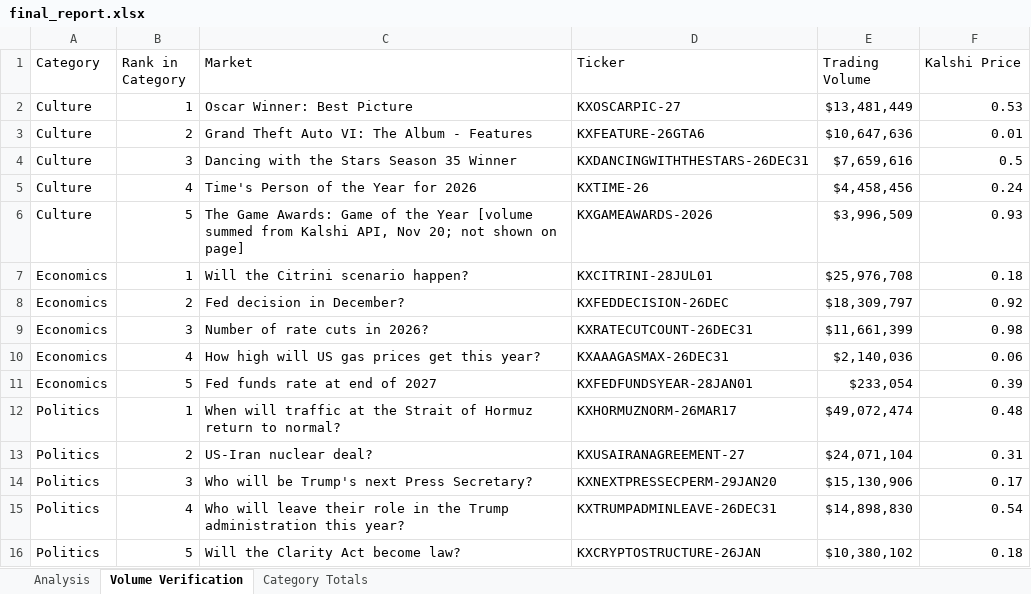
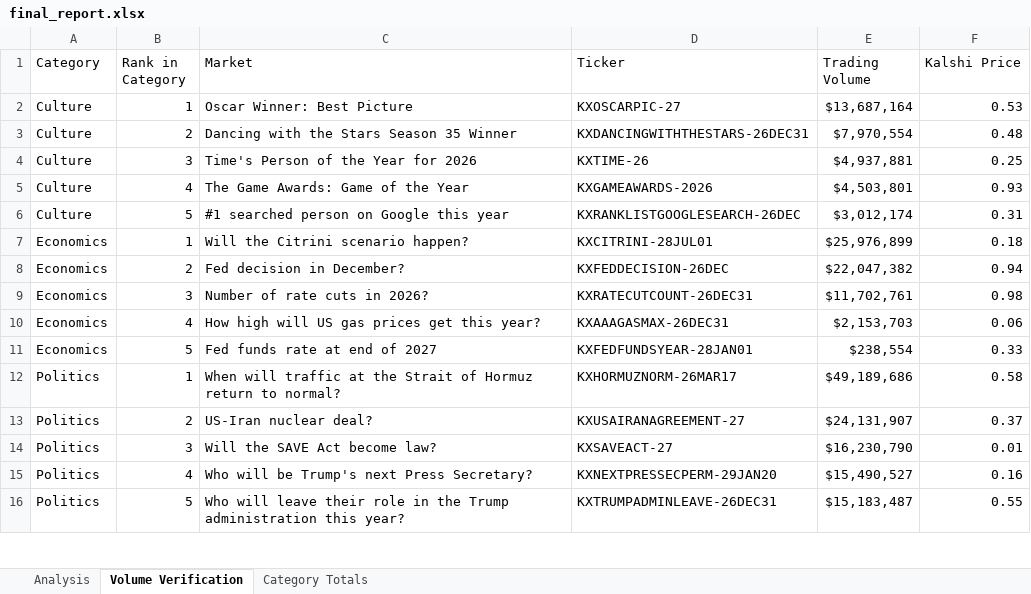
Before and after one commit to scowlfaceq02/afg-scorecard, an Excel workbook: data/final_report.xlsx, sheet Volume Verification, drawn as a sheet; only a part is shown; values as stored, in another font and other column widths than the file's, no borders; removed rows and columns are numbered as before the commit, all else as after; the diff covers the shown part only; the diff names each change by its address in the sheet, - before the commit and + after, or states it on an @@ line.

```diff
--- a/data/final_report.xlsx (sheet Volume Verification)
+++ b/data/final_report.xlsx (sheet Volume Verification)
-E2 (Trading Volume): $13,481,449
+E2 (Trading Volume): $13,687,164
-row 3: Culture | 2 | Grand Theft Auto VI: The Album - Features | KXFEATURE-26GTA6 | $10,647,636 | 0.01
-B3 (Rank in Category): 3
+B3 (Rank in Category): 2
-E3 (Trading Volume): $7,659,616
+E3 (Trading Volume): $7,970,554
-F3 (Kalshi Price): 0.5
+F3 (Kalshi Price): 0.48
-B4 (Rank in Category): 4
+B4 (Rank in Category): 3
-E4 (Trading Volume): $4,458,456
+E4 (Trading Volume): $4,937,881
-F4 (Kalshi Price): 0.24
+F4 (Kalshi Price): 0.25
-B5 (Rank in Category): 5
+B5 (Rank in Category): 4
-C5 (Market): …the Year [volume summed from Kalshi API, Nov 20; not shown on page]
+C5 (Market): …the Year
-E5 (Trading Volume): $3,996,509
+E5 (Trading Volume): $4,503,801
+row 6: Culture | 5 | #1 searched person on Google this year | KXRANKLISTGOOGLESEARCH-26DEC | $3,012,174 | 0.31
-E7 (Trading Volume): $25,976,708
+E7 (Trading Volume): $25,976,899
-E8 (Trading Volume): $18,309,797
+E8 (Trading Volume): $22,047,382
-F8 (Kalshi Price): 0.92
+F8 (Kalshi Price): 0.94
-E9 (Trading Volume): $11,661,399
+E9 (Trading Volume): $11,702,761
-E10 (Trading Volume): $2,140,036
+E10 (Trading Volume): $2,153,703
-E11 (Trading Volume): $233,054
+E11 (Trading Volume): $238,554
-F11 (Kalshi Price): 0.39
+F11 (Kalshi Price): 0.33
-E12 (Trading Volume): $49,072,474
+E12 (Trading Volume): $49,189,686
-F12 (Kalshi Price): 0.48
+F12 (Kalshi Price): 0.58
-E13 (Trading Volume): $24,071,104
+E13 (Trading Volume): $24,131,907
-F13 (Kalshi Price): 0.31
+F13 (Kalshi Price): 0.37
+row 14: Politics | 3 | Will the SAVE Act become law? | KXSAVEACT-27 | $16,230,790 | 0.01
-B15 (Rank in Category): 3
+B15 (Rank in Category): 4
-E15 (Trading Volume): $15,130,906
+E15 (Trading Volume): $15,490,527
-F15 (Kalshi Price): 0.17
+F15 (Kalshi Price): 0.16
-B16 (Rank in Category): 4
+B16 (Rank in Category): 5
-E16 (Trading Volume): $14,898,830
+E16 (Trading Volume): $15,183,487
-F16 (Kalshi Price): 0.54
+F16 (Kalshi Price): 0.55
-row 16: Politics | 5 | Will the Clarity Act become law? | KXCRYPTOSTRUCTURE-26JAN | $10,380,102 | 0.18
```
Also changed, not shown: 3 added rows, 3 removed rows and 14 edited cells elsewhere in this sheet, sheet Analysis, sheet Category Totals, data/raw_markets.xlsx, 14 other files.
